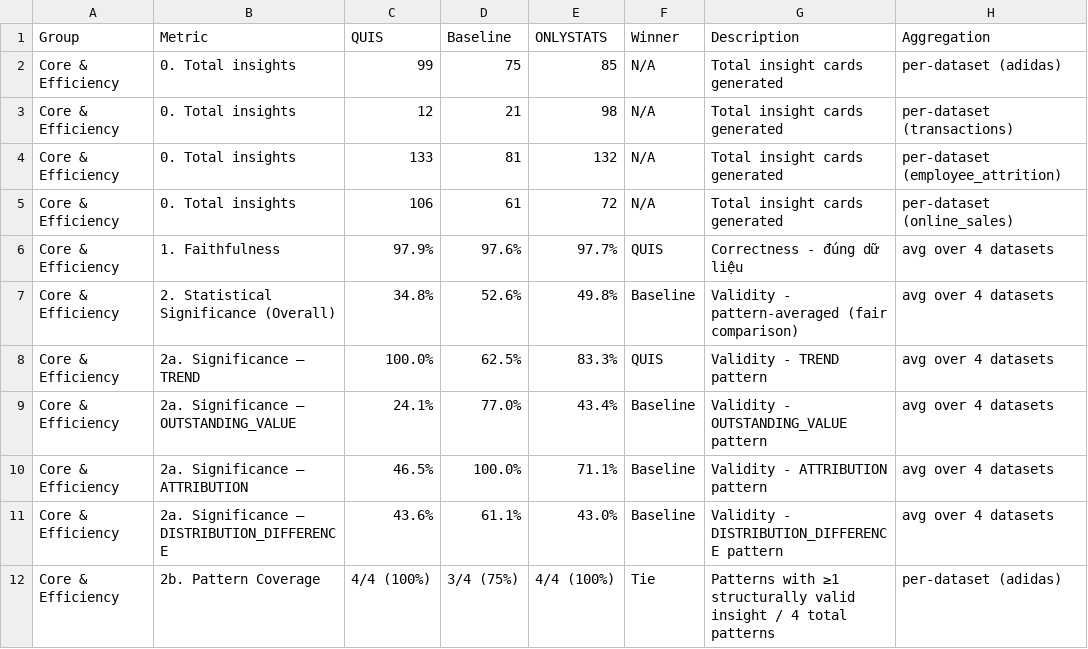
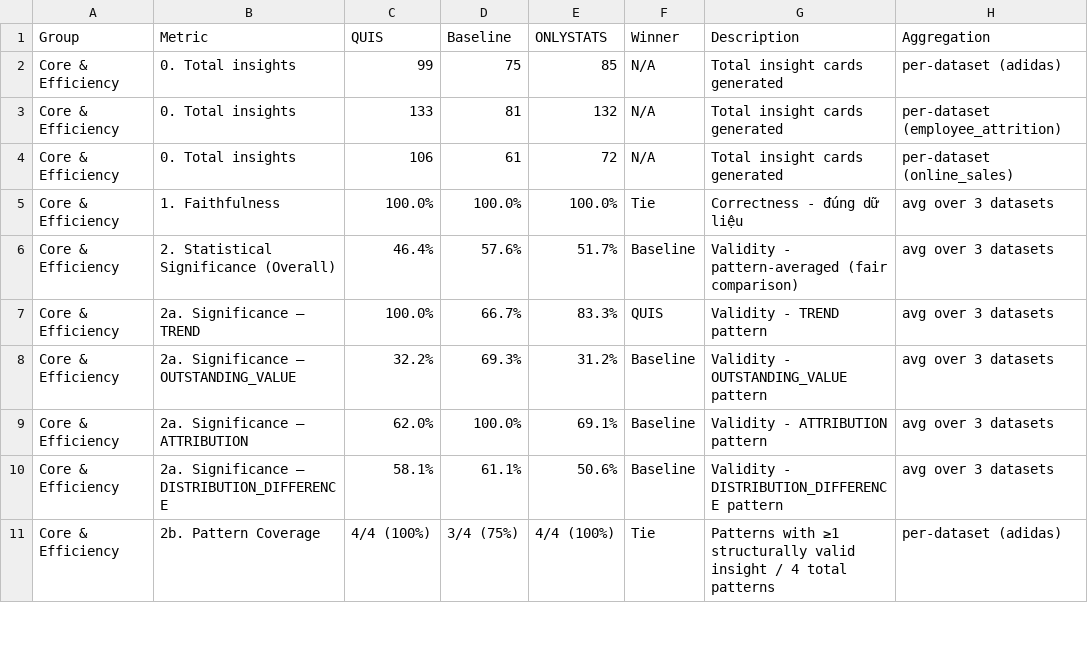
Before and after one commit to sunnydovision/EDAProject, a CSV file: evaluation/evaluation_results/aggregated/aggregated_summary.csv, drawn as a sheet; only a part is shown; the diff covers the shown part only.

Commit message:
remove transactions evaluation + selected report

```diff
--- a/evaluation/evaluation_results/aggregated/aggregated_summary.csv
+++ b/evaluation/evaluation_results/aggregated/aggregated_summary.csv
@@ -2,11 +2,10 @@ Group,Metric,QUIS,Baseline,ONLYSTATS,Winner,Description,Aggregation
 Core & Efficiency,0. Total insights,99,75,85,N/A,Total insight cards generated,per-dataset (adidas)
-Core & Efficiency,0. Total insights,12,21,98,N/A,Total insight cards generated,per-dataset (transactions)
 Core & Efficiency,0. Total insights,133,81,132,N/A,Total insight cards generated,per-dataset (employee_attrition)
 Core & Efficiency,0. Total insights,106,61,72,N/A,Total insight cards generated,per-dataset (online_sales)
-Core & Efficiency,1. Faithfulness,97.9%,97.6%,97.7%,QUIS,Correctness - đúng dữ liệu,avg over 4 datasets
-Core & Efficiency,2. Statistical Significance (Overall),34.8%,52.6%,49.8%,Baseline,Validity - pattern-averaged (fair comparison),avg over 4 datasets
-Core & Efficiency,2a. Significance — TREND,100.0%,62.5%,83.3%,QUIS,Validity - TREND pattern,avg over 4 datasets
-Core & Efficiency,2a. Significance — OUTSTANDING_VALUE,24.1%,77.0%,43.4%,Baseline,Validity - OUTSTANDING_VALUE pattern,avg over 4 datasets
-Core & Efficiency,2a. Significance — ATTRIBUTION,46.5%,100.0%,71.1%,Baseline,Validity - ATTRIBUTION pattern,avg over 4 datasets
-Core & Efficiency,2a. Significance — DISTRIBUTION_DIFFERENCE,43.6%,61.1%,43.0%,Baseline,Validity - DISTRIBUTION_DIFFERENCE pattern,avg over 4 datasets
+Core & Efficiency,1. Faithfulness,100.0%,100.0%,100.0%,Tie,Correctness - đúng dữ liệu,avg over 3 datasets
+Core & Efficiency,2. Statistical Significance (Overall),46.4%,57.6%,51.7%,Baseline,Validity - pattern-averaged (fair comparison),avg over 3 datasets
+Core & Efficiency,2a. Significance — TREND,100.0%,66.7%,83.3%,QUIS,Validity - TREND pattern,avg over 3 datasets
+Core & Efficiency,2a. Significance — OUTSTANDING_VALUE,32.2%,69.3%,31.2%,Baseline,Validity - OUTSTANDING_VALUE pattern,avg over 3 datasets
+Core & Efficiency,2a. Significance — ATTRIBUTION,62.0%,100.0%,69.1%,Baseline,Validity - ATTRIBUTION pattern,avg over 3 datasets
+Core & Efficiency,2a. Significance — DISTRIBUTION_DIFFERENCE,58.1%,61.1%,50.6%,Baseline,Validity - DISTRIBUTION_DIFFERENCE pattern,avg over 3 datasets
 Core & Efficiency,2b. Pattern Coverage,4/4 (100%),3/4 (75%),4/4 (100%),Tie,Patterns with ≥1 structurally valid insight / 4 total patterns,per-dataset (adidas)
```
Also changed, not shown: 7 removed rows and 71 edited cells elsewhere in this file, evaluation/evaluation_results/aggregated/aggregated_per_dataset.csv, 11 other files.
